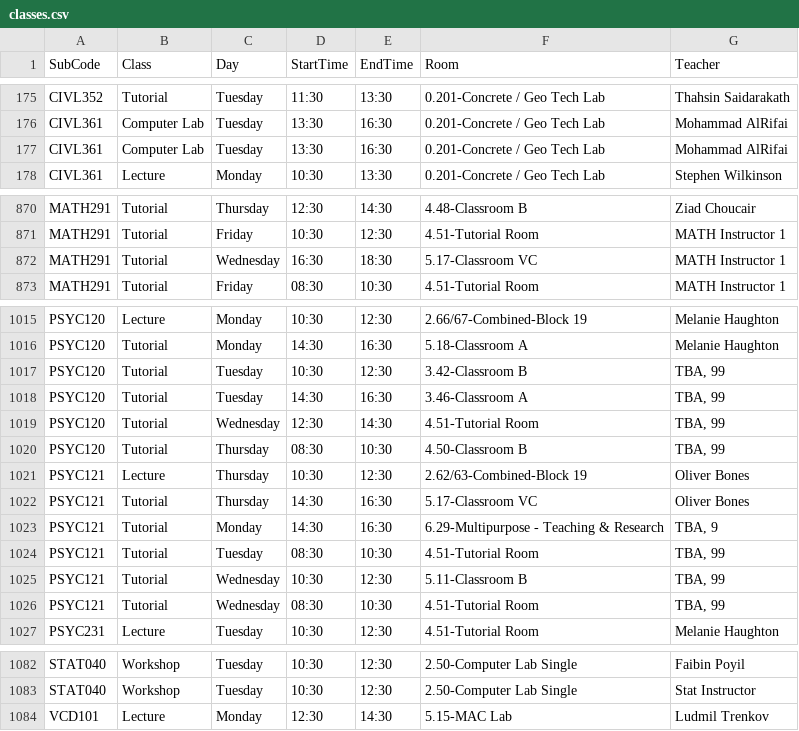
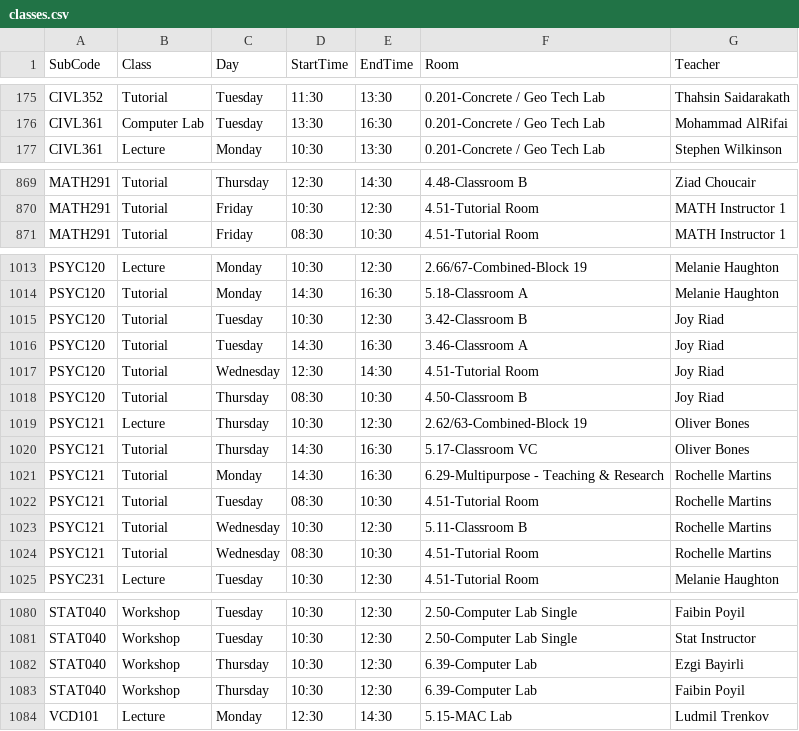
Before and after one commit to tahayparker/vaila, a CSV file: public/classes.csv, drawn as a sheet; only a part is shown, gaps mark what is left out.

```diff
--- a/public/classes.csv
+++ b/public/classes.csv
@@ -176,3 +176,2 @@ CIVL352,Tutorial,Tuesday,11:30,13:30,0.201-Concrete / Geo Tech Lab,Thahsin Saida
 CIVL361,Computer Lab,Tuesday,13:30,16:30,0.201-Concrete / Geo Tech Lab,Mohammad AlRifai
-CIVL361,Computer Lab,Tuesday,13:30,16:30,0.201-Concrete / Geo Tech Lab,Mohammad AlRifai
 CIVL361,Lecture,Monday,10:30,13:30,0.201-Concrete / Geo Tech Lab,Stephen Wilkinson
@@ -871,3 +870,2 @@ MATH291,Tutorial,Thursday,12:30,14:30,4.48-Classroom B,Ziad Choucair
 MATH291,Tutorial,Friday,10:30,12:30,4.51-Tutorial Room,MATH Instructor 1
-MATH291,Tutorial,Wednesday,16:30,18:30,5.17-Classroom VC,MATH Instructor 1
 MATH291,Tutorial,Friday,08:30,10:30,4.51-Tutorial Room,MATH Instructor 1
@@ -1016,12 +1014,12 @@ PSYC120,Lecture,Monday,10:30,12:30,2.66/67-Combined-Block 19,Melanie Haughton
 PSYC120,Tutorial,Monday,14:30,16:30,5.18-Classroom A,Melanie Haughton
-PSYC120,Tutorial,Tuesday,10:30,12:30,3.42-Classroom B,"TBA, 99"
-PSYC120,Tutorial,Tuesday,14:30,16:30,3.46-Classroom A,"TBA, 99"
-PSYC120,Tutorial,Wednesday,12:30,14:30,4.51-Tutorial Room,"TBA, 99"
-PSYC120,Tutorial,Thursday,08:30,10:30,4.50-Classroom B,"TBA, 99"
+PSYC120,Tutorial,Tuesday,10:30,12:30,3.42-Classroom B,Joy Riad
+PSYC120,Tutorial,Tuesday,14:30,16:30,3.46-Classroom A,Joy Riad
+PSYC120,Tutorial,Wednesday,12:30,14:30,4.51-Tutorial Room,Joy Riad
+PSYC120,Tutorial,Thursday,08:30,10:30,4.50-Classroom B,Joy Riad
 PSYC121,Lecture,Thursday,10:30,12:30,2.62/63-Combined-Block 19,Oliver Bones
 PSYC121,Tutorial,Thursday,14:30,16:30,5.17-Classroom VC,Oliver Bones
-PSYC121,Tutorial,Monday,14:30,16:30,6.29-Multipurpose - Teaching & Research,"TBA, 9"
-PSYC121,Tutorial,Tuesday,08:30,10:30,4.51-Tutorial Room,"TBA, 99"
-PSYC121,Tutorial,Wednesday,10:30,12:30,5.11-Classroom B,"TBA, 99"
-PSYC121,Tutorial,Wednesday,08:30,10:30,4.51-Tutorial Room,"TBA, 99"
+PSYC121,Tutorial,Monday,14:30,16:30,6.29-Multipurpose - Teaching & Research,Rochelle Martins
+PSYC121,Tutorial,Tuesday,08:30,10:30,4.51-Tutorial Room,Rochelle Martins
+PSYC121,Tutorial,Wednesday,10:30,12:30,5.11-Classroom B,Rochelle Martins
+PSYC121,Tutorial,Wednesday,08:30,10:30,4.51-Tutorial Room,Rochelle Martins
 PSYC231,Lecture,Tuesday,10:30,12:30,4.51-Tutorial Room,Melanie Haughton
@@ -1083,2 +1081,4 @@ STAT040,Workshop,Tuesday,10:30,12:30,2.50-Computer Lab Single,Faibin Poyil
 STAT040,Workshop,Tuesday,10:30,12:30,2.50-Computer Lab Single,Stat Instructor
+STAT040,Workshop,Thursday,10:30,12:30,6.39-Computer Lab,Ezgi Bayirli
+STAT040,Workshop,Thursday,10:30,12:30,6.39-Computer Lab,Faibin Poyil
 VCD101,Lecture,Monday,12:30,14:30,5.15-MAC Lab,Ludmil Trenkov
```
Also changed, not shown: 1 other file.
